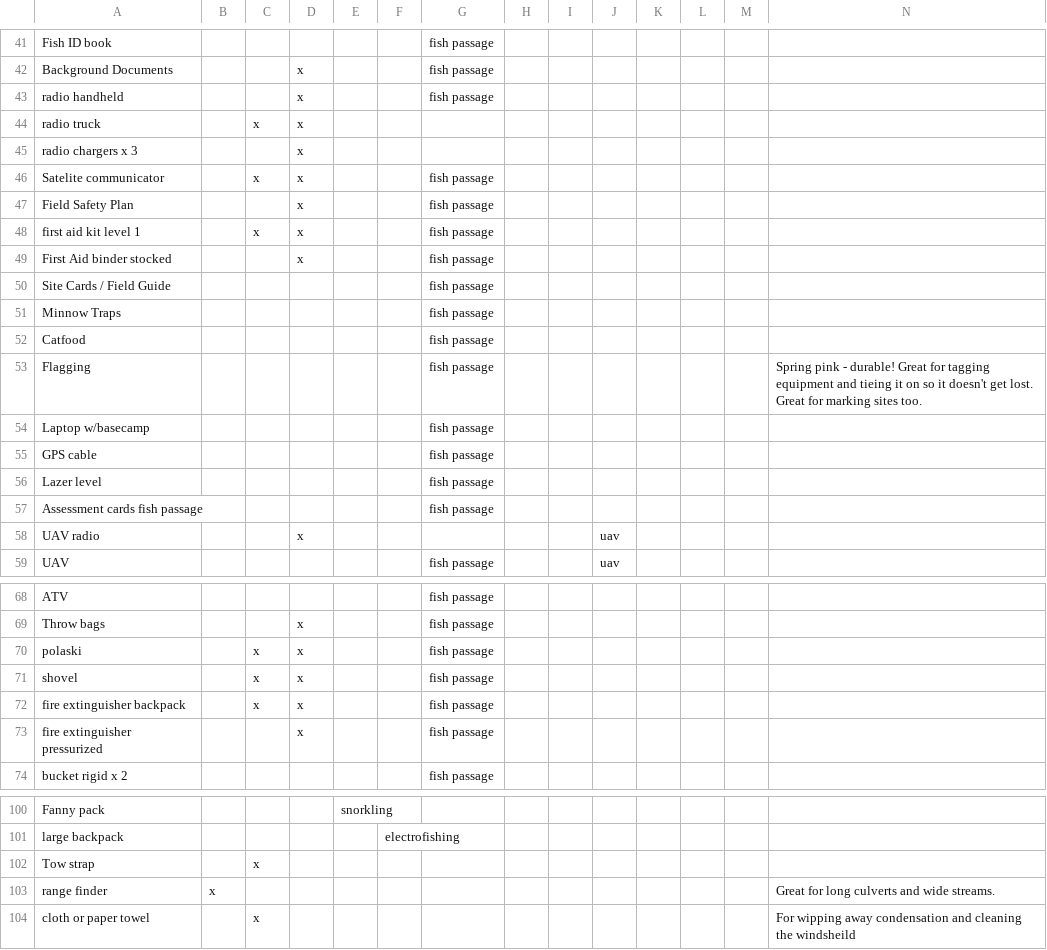
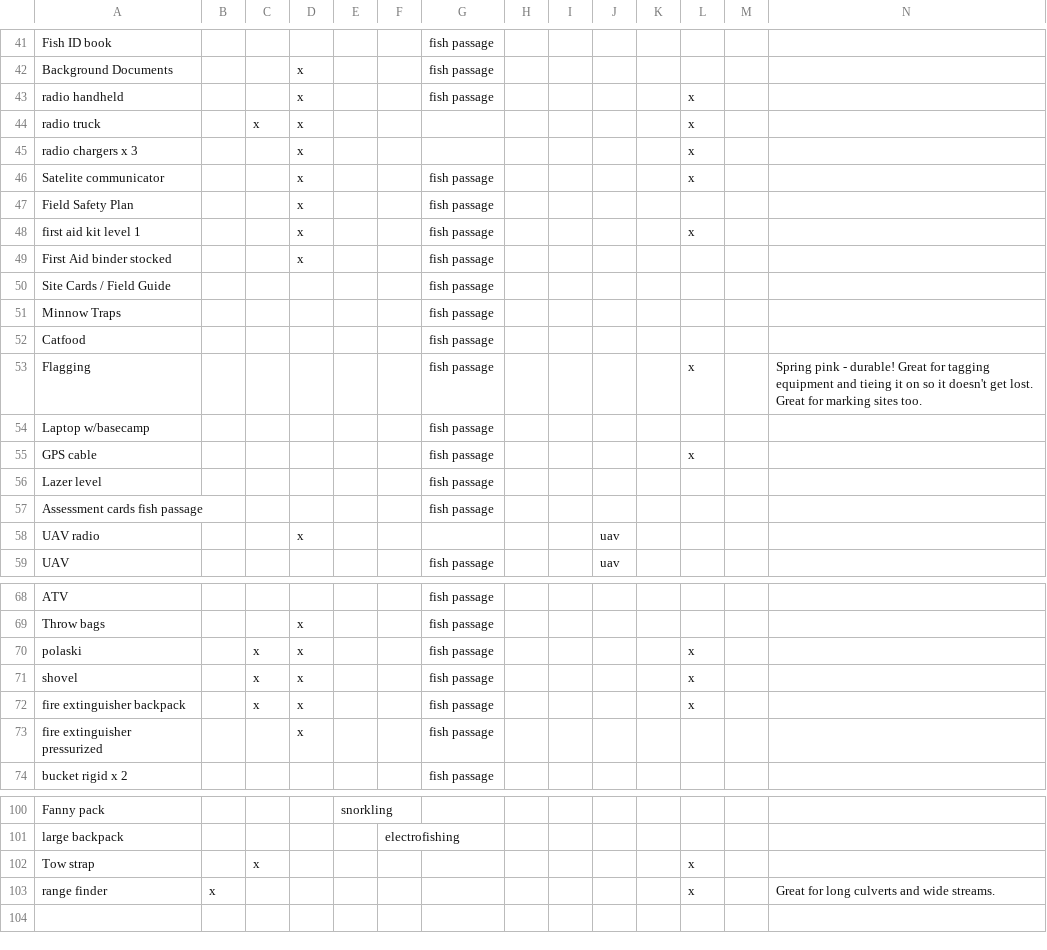
Before and after one commit to lucy-schick/hsp, a CSV file: data/equipment.csv, drawn as a sheet; only a part is shown, gaps mark what is left out; the diff covers the shown part only.

```diff
--- a/data/equipment.csv
+++ b/data/equipment.csv
@@ -42,8 +42,8 @@ Fish ID book,,,,,,fish passage,,,,,,,
 Background Documents,,,x,,,fish passage,,,,,,,
-radio handheld,,,x,,,fish passage,,,,,,,
-radio truck,,x,x,,,,,,,,,,
-radio chargers x 3,,,x,,,,,,,,,,
-Satelite communicator,,x,x,,,fish passage,,,,,,,
+radio handheld,,,x,,,fish passage,,,,,x,,
+radio truck,,x,x,,,,,,,,x,,
+radio chargers x 3,,,x,,,,,,,,x,,
+Satelite communicator,,,x,,,fish passage,,,,,x,,
 Field Safety Plan,,,x,,,fish passage,,,,,,,
-first aid kit level 1,,x,x,,,fish passage,,,,,,,
+first aid kit level 1,,,x,,,fish passage,,,,,x,,
 First Aid binder stocked,,,x,,,fish passage,,,,,,,
@@ -52,5 +52,5 @@ Minnow Traps,,,,,,fish passage,,,,,,,
 Catfood,,,,,,fish passage,,,,,,,
-Flagging,,,,,,fish passage,,,,,,,Spring pink - durable! Great for tagging equipment and tieing it on so it doesn't get lost.  Great for marking sites too.
+Flagging,,,,,,fish passage,,,,,x,,Spring pink - durable! Great for tagging equipment and tieing it on so it doesn't get lost.  Great for marking sites too.
 Laptop w/basecamp,,,,,,fish passage,,,,,,,
-GPS cable,,,,,,fish passage,,,,,,,
+GPS cable,,,,,,fish passage,,,,,x,,
 Lazer level,,,,,,fish passage,,,,,,,
@@ -69,5 +69,5 @@ ATV,,,,,,fish passage,,,,,,,
 Throw bags,,,x,,,fish passage,,,,,,,
-polaski,,x,x,,,fish passage,,,,,,,
-shovel,,x,x,,,fish passage,,,,,,,
-fire extinguisher backpack,,x,x,,,fish passage,,,,,,,
+polaski,,x,x,,,fish passage,,,,,x,,
+shovel,,x,x,,,fish passage,,,,,x,,
+fire extinguisher backpack,,x,x,,,fish passage,,,,,x,,
 fire extinguisher pressurized,,,x,,,fish passage,,,,,,,
@@ -101,4 +101,3 @@ Fanny pack,,,,snorkling,,,,,,,,,
 large backpack,,,,,electrofishing,,,,,,,,
-Tow strap,,x,,,,,,,,,,,
-range finder,x,,,,,,,,,,,,Great for long culverts and wide streams.
-cloth or paper towel,,x,,,,,,,,,,,For wipping away condensation and cleaning the windsheild
+Tow strap,,x,,,,,,,,,x,,
+range finder,x,,,,,,,,,,x,,Great for long culverts and wide streams.
```
Also changed, not shown: 21 edited cells elsewhere in this file, 12 other files.
